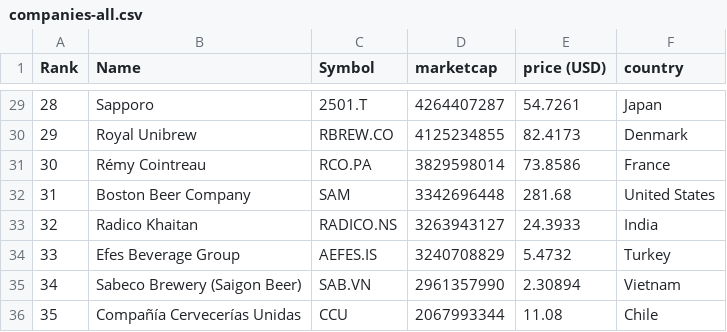
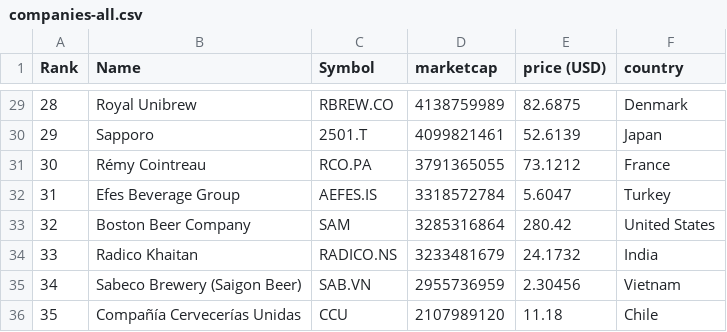
Before and after one commit to Andyflow28/merida-june-6-2024, a CSV file: companies-all.csv, drawn as a sheet; only a part is shown, gaps mark what is left out; the diff covers the shown part only.

```diff
--- a/companies-all.csv
+++ b/companies-all.csv
@@ -29,8 +29,8 @@
-"28","Sapporo","2501.T","4264407287","54.7261","Japan"
-"29","Royal Unibrew","RBREW.CO","4125234855","82.4173","Denmark"
-"30","Rémy Cointreau","RCO.PA","3829598014","73.8586","France"
-"31","Boston Beer Company","SAM","3342696448","281.68","United States"
-"32","Radico Khaitan","RADICO.NS","3263943127","24.3933","India"
-"33","Efes Beverage Group","AEFES.IS","3240708829","5.4732","Turkey"
-"34","Sabeco Brewery (Saigon Beer)","SAB.VN","2961357990","2.30894","Vietnam"
-"35","Compañía Cervecerías Unidas","CCU","2067993344","11.08","Chile"
+"28","Royal Unibrew","RBREW.CO","4138759989","82.6875","Denmark"
+"29","Sapporo","2501.T","4099821461","52.6139","Japan"
+"30","Rémy Cointreau","RCO.PA","3791365055","73.1212","France"
+"31","Efes Beverage Group","AEFES.IS","3318572784","5.6047","Turkey"
+"32","Boston Beer Company","SAM","3285316864","280.42","United States"
+"33","Radico Khaitan","RADICO.NS","3233481679","24.1732","India"
+"34","Sabeco Brewery (Saigon Beer)","SAB.VN","2955736959","2.30456","Vietnam"
+"35","Compañía Cervecerías Unidas","CCU","2107989120","11.18","Chile"
```
Also changed, not shown: 128 edited cells elsewhere in this file, companies_france.csv, companies_germany.csv, 1 other file.
